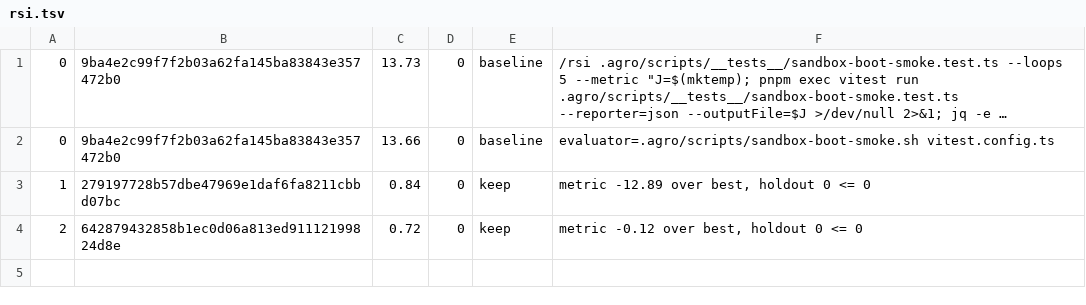
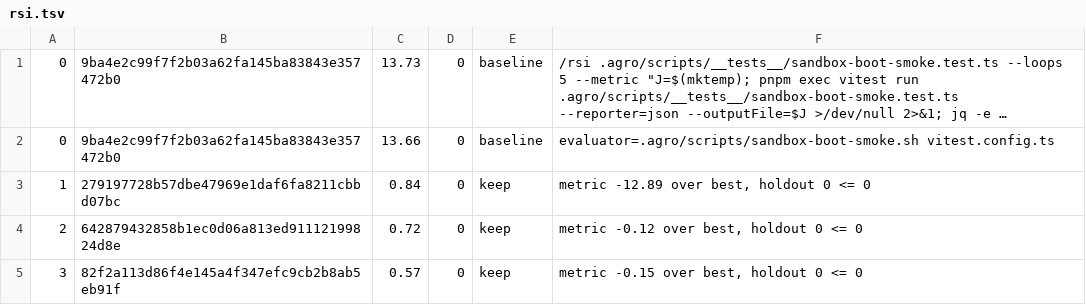
Before and after one commit to mifunedev/agro, a TSV file: .agro/tasks/boot-smoke-speed/rsi.tsv, drawn as a sheet; long unchanged cells end in ….

Commit message:
task: rsi boot-smoke-speed loop 3 keep

```diff
--- a/.agro/tasks/boot-smoke-speed/rsi.tsv
+++ b/.agro/tasks/boot-smoke-speed/rsi.tsv
@@ -4 +4,2 @@
 2	642879432858b1ec0d06a813ed91112199824d8e	0.72	0	keep	metric -0.12 over best, holdout 0 <= 0
+3	82f2a113d86f4e145a4f347efc9cb2b8ab5eb91f	0.57	0	keep	metric -0.15 over best, holdout 0 <= 0
```
Also changed, not shown: 1 other file.
